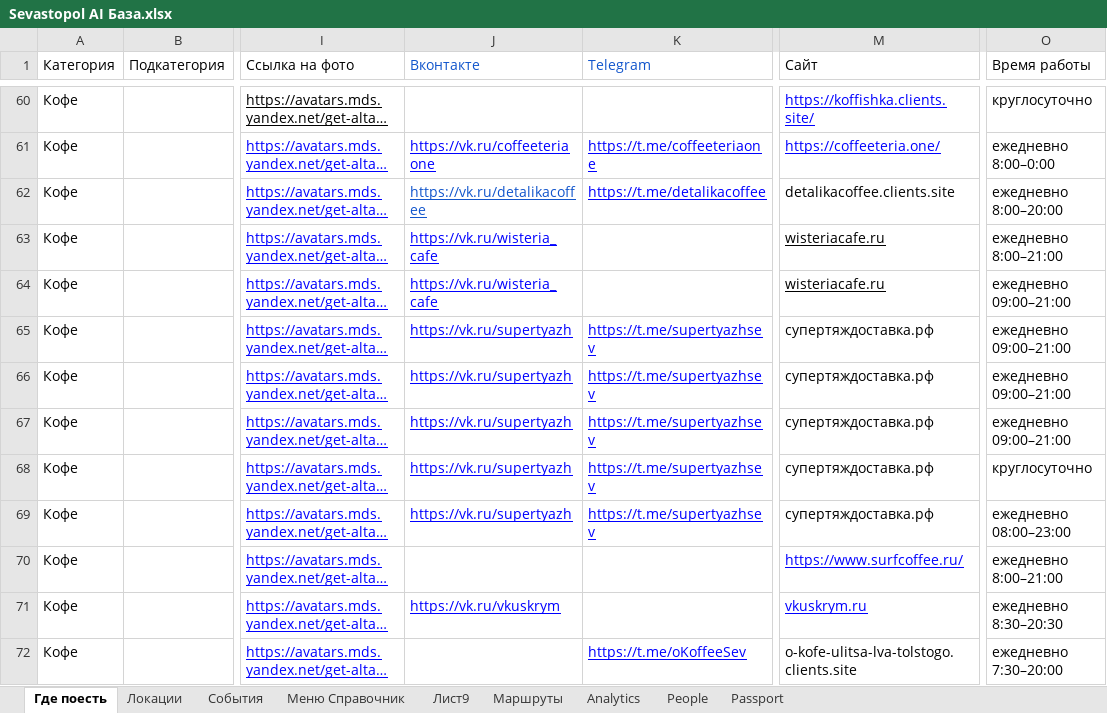
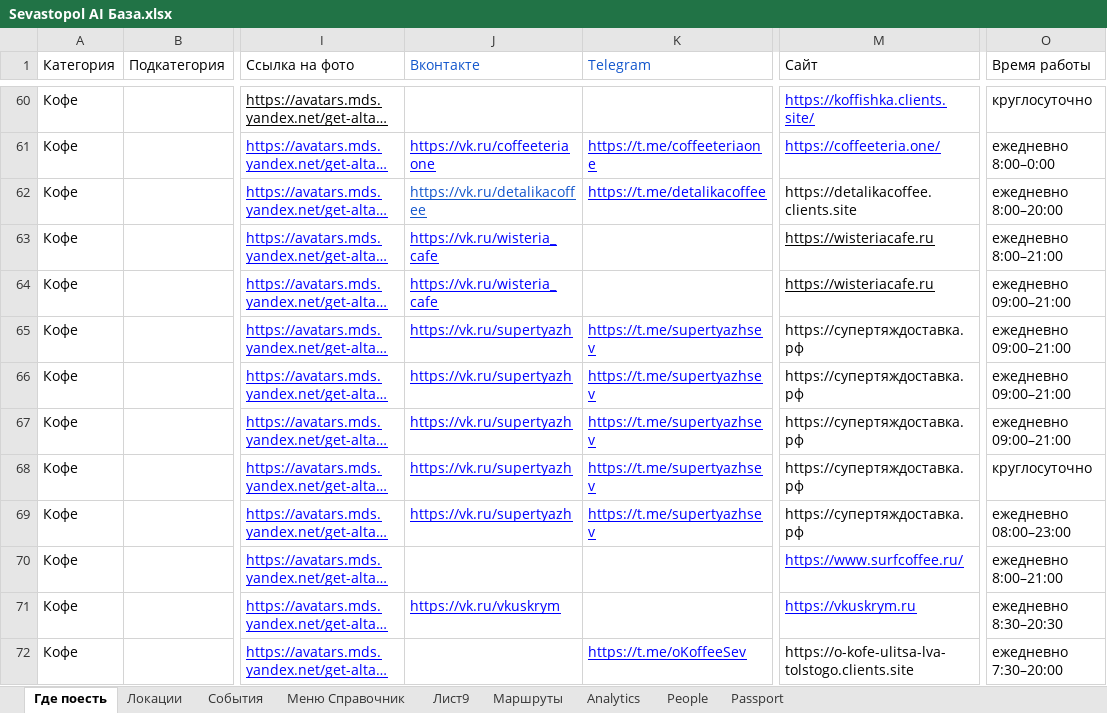
Before and after one commit to Yurich-citycode/SevastopolAIbot, an Excel workbook: Sevastopol AI База.xlsx, sheet Где поесть, drawn as a sheet; only a part is shown, gaps mark what is left out; long unchanged cells end in …; values as stored, in another font and other column widths than the file's, no borders; charts and pictures not drawn; the diff covers the shown part only; the diff names each change by its address in the sheet, - before the commit and + after, or states it on an @@ line.

```diff
--- a/Sevastopol AI База.xlsx (sheet Где поесть)
+++ b/Sevastopol AI База.xlsx (sheet Где поесть)
-J1: Bконтакте
+J1: Вконтакте
-O1: Bремя работы
+O1: Время работы
-M62 (Сайт): detalikacoffee.clients.site
+M62 (Сайт): https://detalikacoffee.clients.site
-M63:M64 (Сайт): wisteriacafe.ru
+M63:M64 (Сайт): https://wisteriacafe.ru
-M65:M69 (Сайт): супертяждоставка.рф
+M65:M69 (Сайт): https://супертяждоставка.рф
-M71 (Сайт): vkuskrym.ru
+M71 (Сайт): https://vkuskrym.ru
-M72 (Сайт): o-kofe-ulitsa-lva-tolstogo.clients.site
+M72 (Сайт): https://o-kofe-ulitsa-lva-tolstogo.clients.site
```
Also changed, not shown: 69 edited cells elsewhere in this sheet, sheet События, charts or pictures, Sevastopol AI Архив событий.xlsx, 6 other files.
